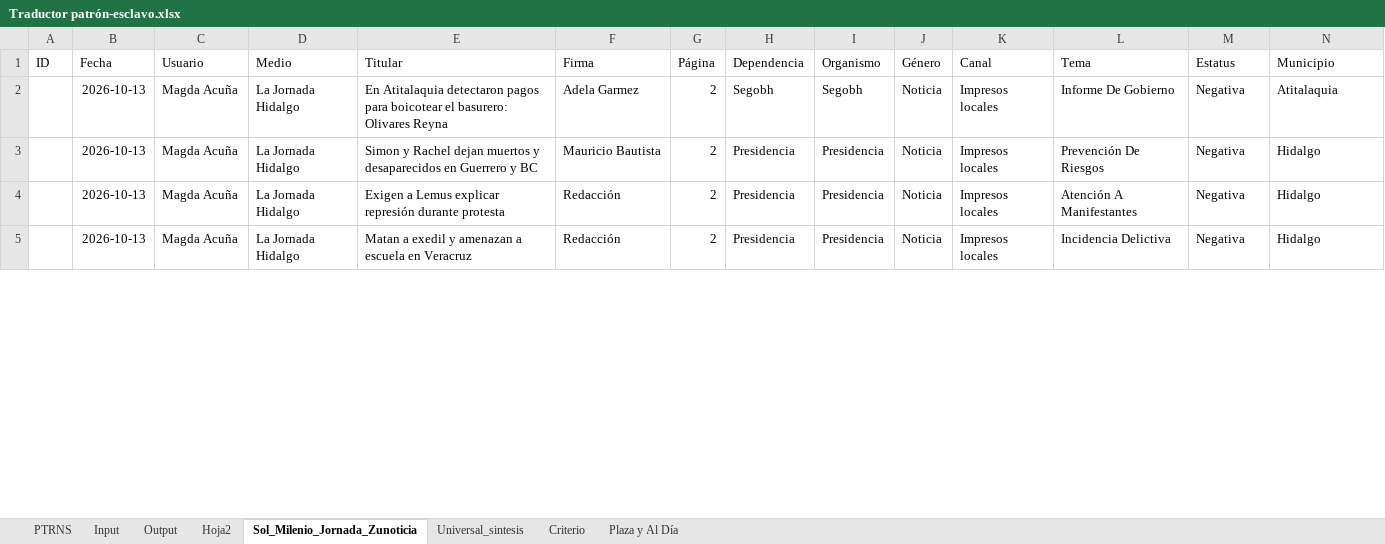
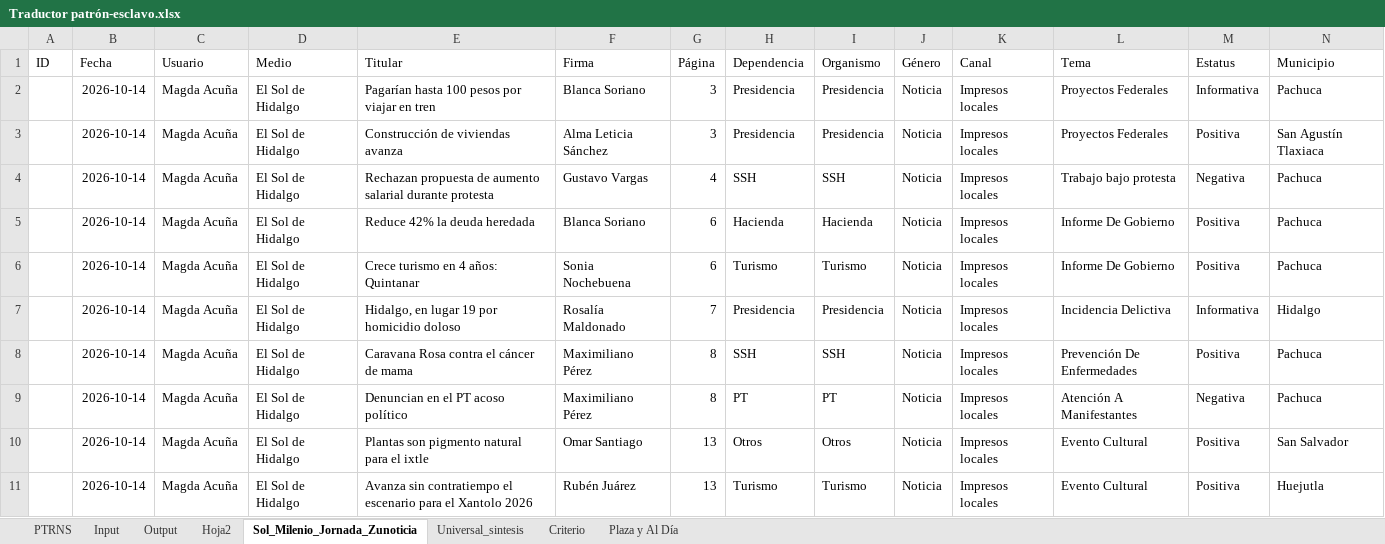
Before and after one commit to thelonious9/capturanotas, an Excel workbook: Traductor patrón-esclavo.xlsx, sheet Sol_Milenio_Jornada_Zunoticia, drawn as a sheet; only a part is shown; values as stored, in another font and other column widths than the file's, no borders; table styles not drawn; removed rows and columns are numbered as before the commit, all else as after; the diff covers the shown part only; the diff names each change by its address in the sheet, - before the commit and + after, or states it on an @@ line.

```diff
--- a/Traductor patrón-esclavo.xlsx (sheet Sol_Milenio_Jornada_Zunoticia)
+++ b/Traductor patrón-esclavo.xlsx (sheet Sol_Milenio_Jornada_Zunoticia)
-row 2:  | 2026-10-13 | Magda Acuña | La Jornada Hidalgo | En Atitalaquia detectaron pagos para boicotear el basurero: Olivares Reyna | Adela Garmez | 2 | Segobh | Segobh | Noticia | Impresos locales | Informe De Gobierno | Negativa | Atitalaquia
-B2:B3 (Fecha): 2026-10-13
+B2:B3 (Fecha): 2026-10-14
-D2:D3 (Medio): La Jornada Hidalgo
+D2:D3 (Medio): El Sol de Hidalgo
-E2 (Titular): Simon y Rachel dejan muertos y desaparecidos en Guerrero y BC
+E2 (Titular): Pagarían hasta 100 pesos por viajar en tren
-F2 (Firma): Mauricio Bautista
+F2 (Firma): Blanca Soriano
-G2:G3 (Página): 2
+G2:G3 (Página): 3
-L2 (Tema): Prevención De Riesgos
+L2 (Tema): Proyectos Federales
-M2 (Estatus): Negativa
+M2 (Estatus): Informativa
-N2 (Municipio): Hidalgo
+N2 (Municipio): Pachuca
-E3 (Titular): Exigen a Lemus explicar represión durante protesta
+E3 (Titular): Construcción de viviendas avanza
-F3 (Firma): Redacción
+F3 (Firma): Alma Leticia Sánchez
-L3 (Tema): Atención A Manifestantes
+L3 (Tema): Proyectos Federales
-M3 (Estatus): Negativa
+M3 (Estatus): Positiva
-N3 (Municipio): Hidalgo
+N3 (Municipio): San Agustín Tlaxiaca
+row 4:  | 2026-10-14 | Magda Acuña | El Sol de Hidalgo | Rechazan propuesta de aumento salarial durante protesta | Gustavo Vargas | 4 | SSH | SSH | Noticia | Impresos locales | Trabajo bajo protesta | Negativa | Pachuca
+row 5:  | 2026-10-14 | Magda Acuña | El Sol de Hidalgo | Reduce 42% la deuda heredada | Blanca Soriano | 6 | Hacienda | Hacienda | Noticia | Impresos locales | Informe De Gobierno | Positiva | Pachuca
+row 6:  | 2026-10-14 | Magda Acuña | El Sol de Hidalgo | Crece turismo en 4 años: Quintanar | Sonia Nochebuena | 6 | Turismo | Turismo | Noticia | Impresos locales | Informe De Gobierno | Positiva | Pachuca
-B7 (Fecha): 2026-10-13
+B7 (Fecha): 2026-10-14
-D7 (Medio): La Jornada Hidalgo
+D7 (Medio): El Sol de Hidalgo
-E7 (Titular): Matan a exedil y amenazan a escuela en Veracruz
+E7 (Titular): Hidalgo, en lugar 19 por homicidio doloso
-F7 (Firma): Redacción
+F7 (Firma): Rosalía Maldonado
-G7 (Página): 2
+G7 (Página): 7
-M7 (Estatus): Negativa
+M7 (Estatus): Informativa
+row 8:  | 2026-10-14 | Magda Acuña | El Sol de Hidalgo | Caravana Rosa contra el cáncer de mama | Maximiliano Pérez | 8 | SSH | SSH | Noticia | Impresos locales | Prevención De Enfermedades | Positiva | Pachuca
+row 9:  | 2026-10-14 | Magda Acuña | El Sol de Hidalgo | Denuncian en el PT acoso político | Maximiliano Pérez | 8 | PT | PT | Noticia | Impresos locales | Atención A Manifestantes | Negativa | Pachuca
+row 10:  | 2026-10-14 | Magda Acuña | El Sol de Hidalgo | Plantas son pigmento natural para el ixtle | Omar Santiago | 13 | Otros | Otros | Noticia | Impresos locales | Evento Cultural | Positiva | San Salvador
+row 11:  | 2026-10-14 | Magda Acuña | El Sol de Hidalgo | Avanza sin contratiempo el escenario para el Xantolo 2026 | Rubén Juárez | 13 | Turismo | Turismo | Noticia | Impresos locales | Evento Cultural | Positiva | Huejutla
```
Also changed, not shown: 16 added rows, 23 removed rows and 103 edited cells elsewhere in this sheet, sheet Input, sheet Output, sheet PTRNS, sheet Criterio, sheet Universal_sintesis, sheet Plaza y Al Día, 1 more sheet, tABLA PARA XML.xlsx, 1 other file.
